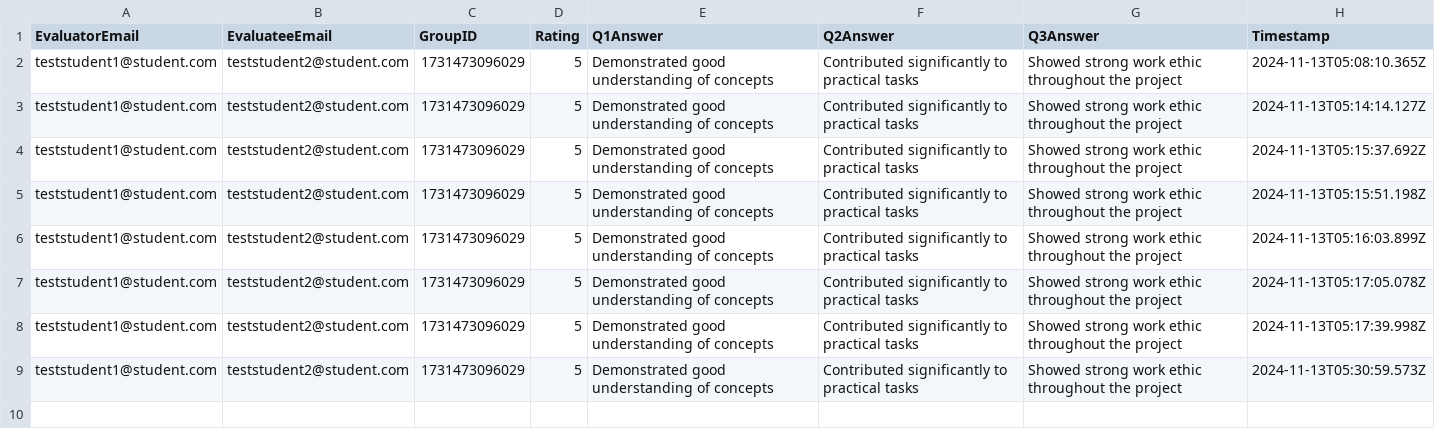
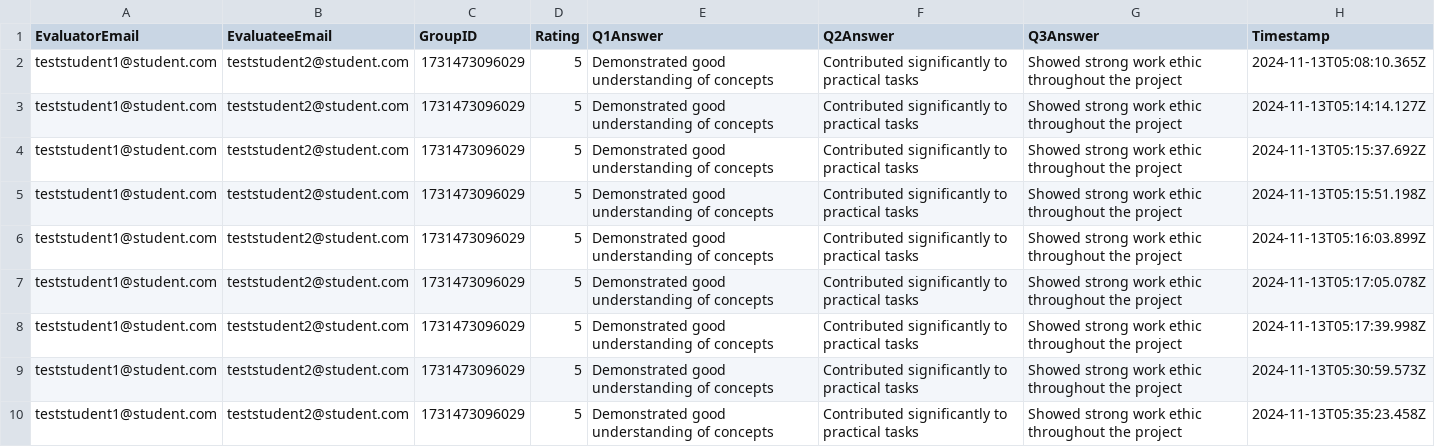
Before and after one commit to silvehh/anything-SOEN341_Project_F24, a CSV file: data/Evaluations.csv, drawn as a sheet; the diff names each change by its address in the sheet, - before the commit and + after, or states it on an @@ line.

```diff
--- a/data/Evaluations.csv
+++ b/data/Evaluations.csv
+row 10: teststudent1@student.com | teststudent2@student.com | 1731473096029 | 5 | Demonstrated good understanding of concepts | Contributed significantly to practical tasks | Showed strong work ethic throughout the project | 2024-11-13T05:35:23.458Z
```
Also changed, not shown: 1 other file.
